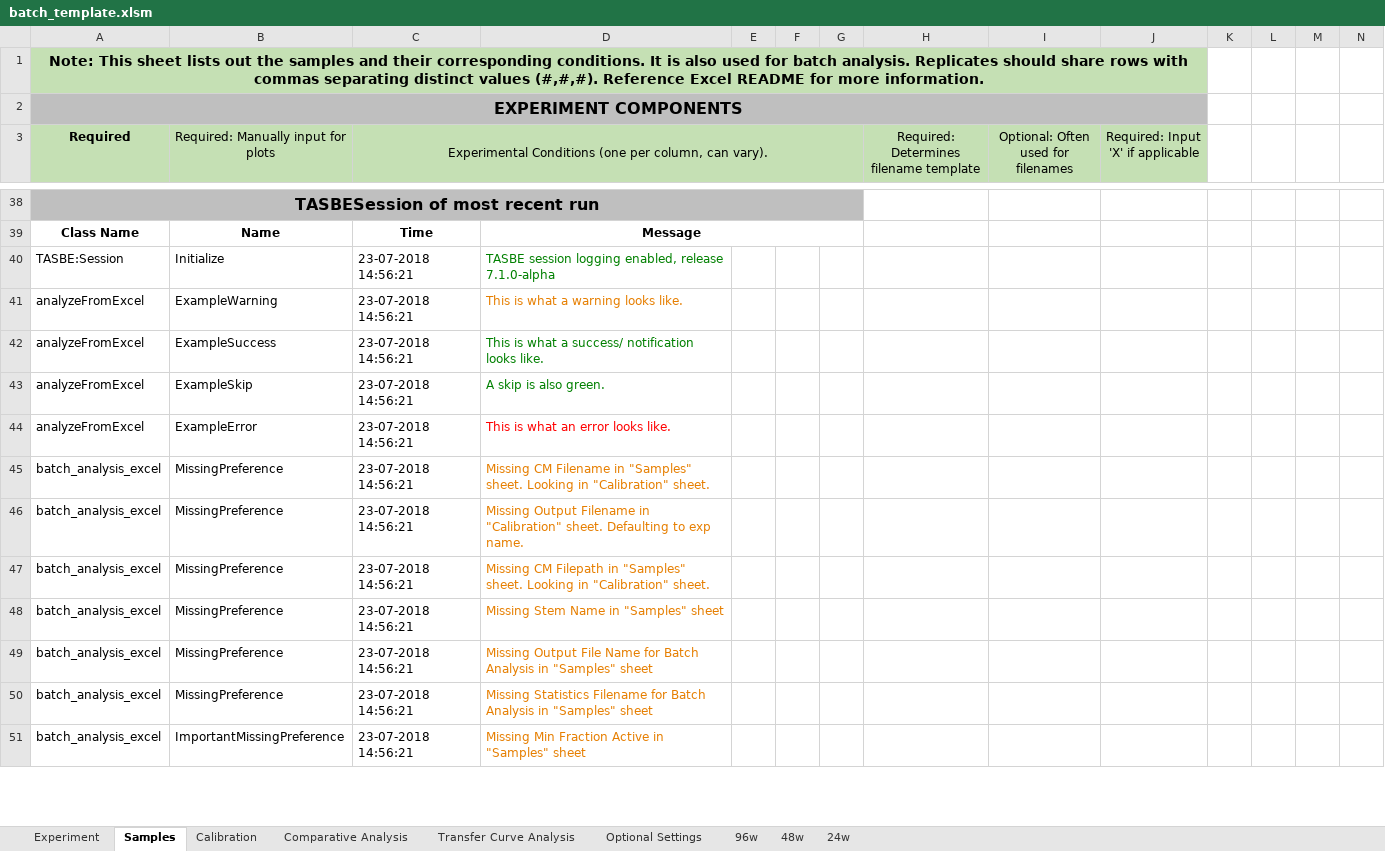
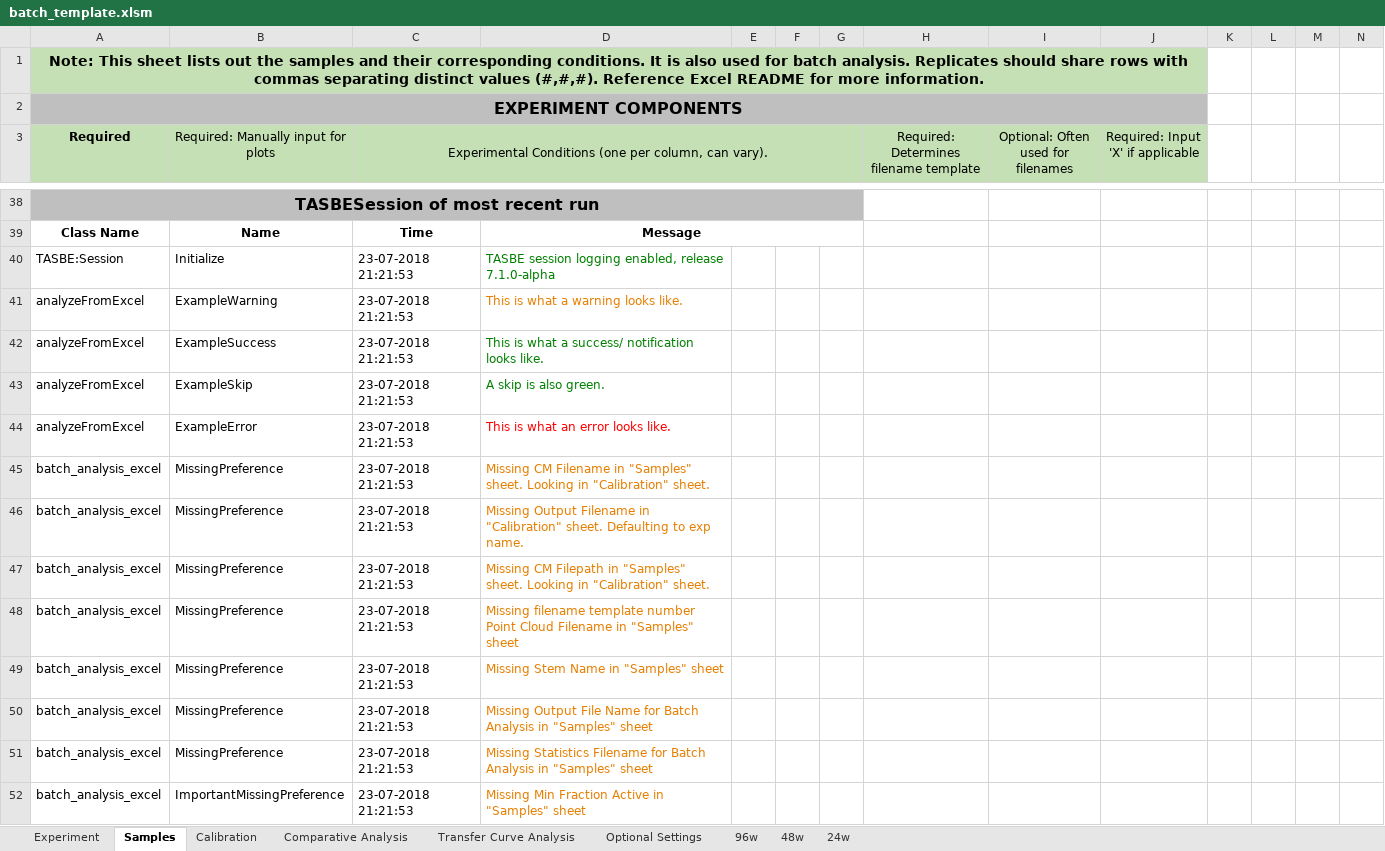
Before and after one commit to LivingComputingProject/TASBEFlowAnalytics-Tutorial, an Excel workbook: batch_template.xlsm, sheet Samples, drawn as a sheet; only a part is shown, gaps mark what is left out; values as stored, in another font and other column widths than the file's, no borders; charts and pictures not drawn; addresses are those after the commit; rows hold the shown columns only; the diff covers the shown part only; the diff names each change by its address in the sheet, - before the commit and + after, or states it on an @@ line.

Commit message:
Fixed issue #309, added example for point cloud filenames

```diff
--- a/batch_template.xlsm (sheet Samples)
+++ b/batch_template.xlsm (sheet Samples)
-C40:C47: 23-07-2018 14:56:21
+C40:C47: 23-07-2018 21:21:53
+row 48: batch_analysis_excel | MissingPreference | 23-07-2018 21:21:53 | Missing filename template number Point Cloud Filename in "Samples" sheet
-C49:C52: 23-07-2018 14:56:21
+C49:C52: 23-07-2018 21:21:53
```
Also changed, not shown: 27 edited cells elsewhere in this sheet, sheet Experiment, sheet Optional Settings.
